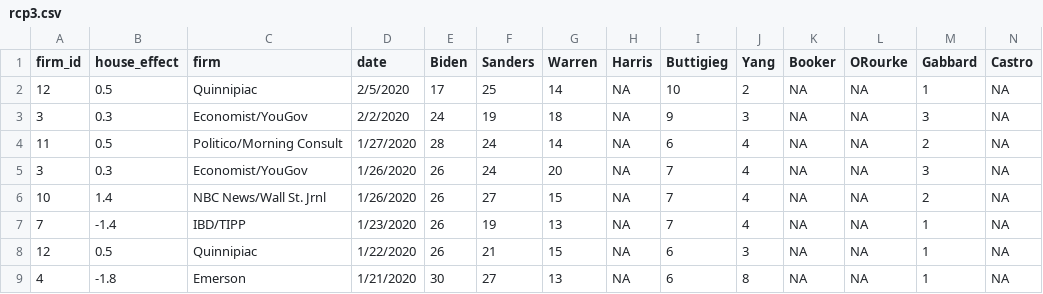
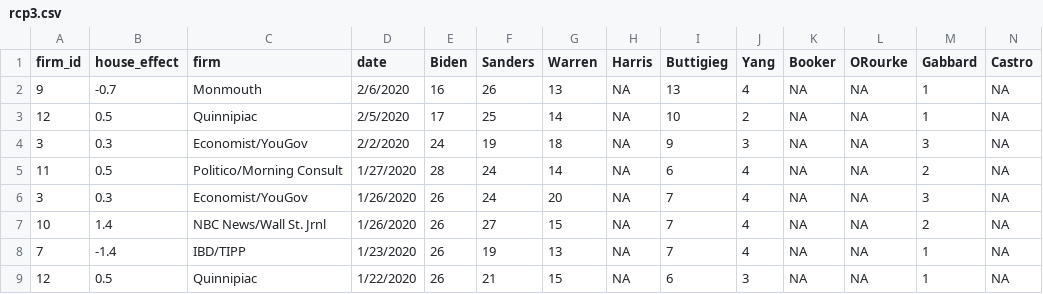
Before and after one commit to McCartneyAC/average_of_polls, a CSV file: rcp3.csv, drawn as a sheet; only a part is shown; the shorter side is filled out with more unchanged rows; rows hold the shown columns only; the diff names each change by its address in the sheet, - before the commit and + after, or states it on an @@ line.

Commit message:
monmouth.

```diff
--- a/rcp3.csv
+++ b/rcp3.csv
+row 2: 9 | -0.7 | Monmouth | 2/6/2020 | 16 | 26 | 13 | NA | 13 | 4 | NA | NA | 1 | NA
```
